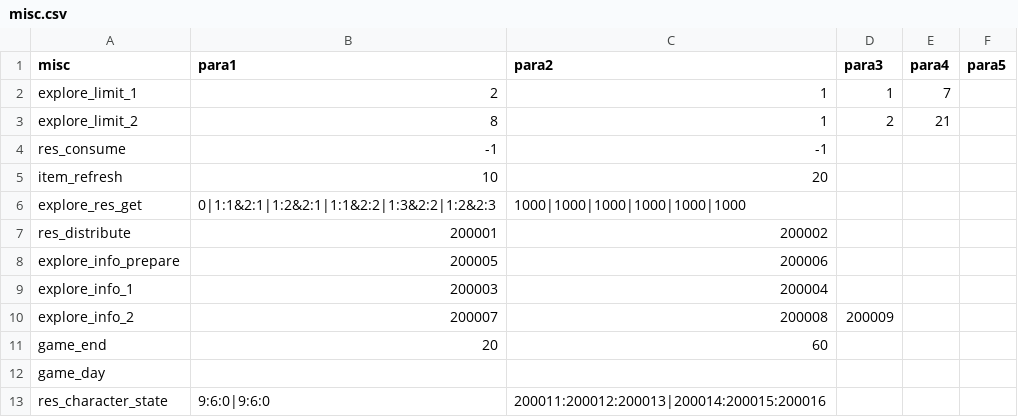
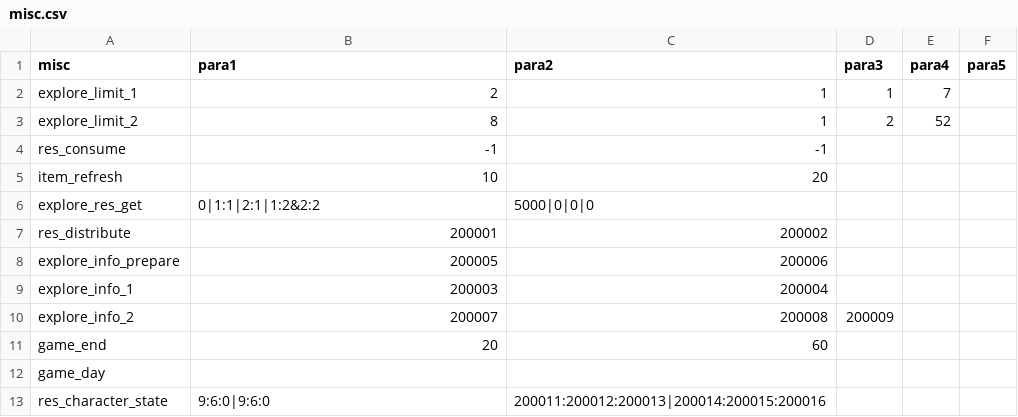
Before and after one commit to truncle/projectC, a CSV file: Assets/StreamingAssets/CsvTable/misc.csv, drawn as a sheet.

```diff
--- a/Assets/StreamingAssets/CsvTable/misc.csv
+++ b/Assets/StreamingAssets/CsvTable/misc.csv
@@ -2,6 +2,6 @@ misc;para1;para2;para3;para4;para5
 explore_limit_1;2;1;1;7;
-explore_limit_2;8;1;2;21;
+explore_limit_2;8;1;2;52;
 res_consume;-1;-1;;;
 item_refresh;10;20;;;
-explore_res_get;0|1:1&2:1|1:2&2:1|1:1&2:2|1:3&2:2|1:2&2:3;1000|1000|1000|1000|1000|1000;;;
+explore_res_get;0|1:1|2:1|1:2&2:2;5000|0|0|0;;;
 res_distribute;200001;200002;;;
```
Also changed, not shown: Assets/StreamingAssets/CsvTable/eventExplory.csv, Assets/StreamingAssets/CsvTable/eventStory.csv, 11 other files.
